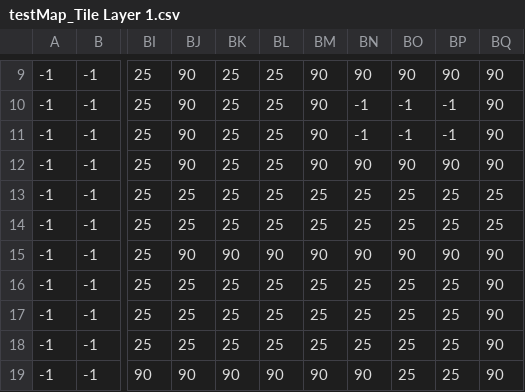
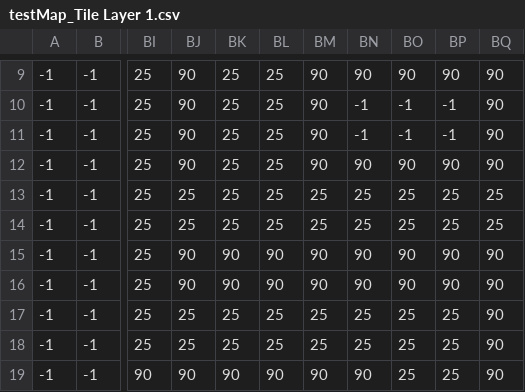
Before and after one commit to johnoyo/EnigmaJamGame, a CSV file: JamGame/res/levels/testMap_Tile Layer 1.csv, drawn as a sheet; only a part is shown, gaps mark what is left out; the diff names each change by its address in the sheet, - before the commit and + after, or states it on an @@ line.

Commit message:
Updated level.

```diff
--- a/JamGame/res/levels/testMap_Tile Layer 1.csv
+++ b/JamGame/res/levels/testMap_Tile Layer 1.csv
-BJ16: 25
+BJ16: 90
-BK16: 25
+BK16: 90
-BL16: 25
+BL16: 90
-BM16: 25
+BM16: 90
-BN16: 25
+BN16: 90
-BO16: 25
+BO16: 90
-BP16: 25
+BP16: 90
```
Also changed, not shown: 1 other file.
